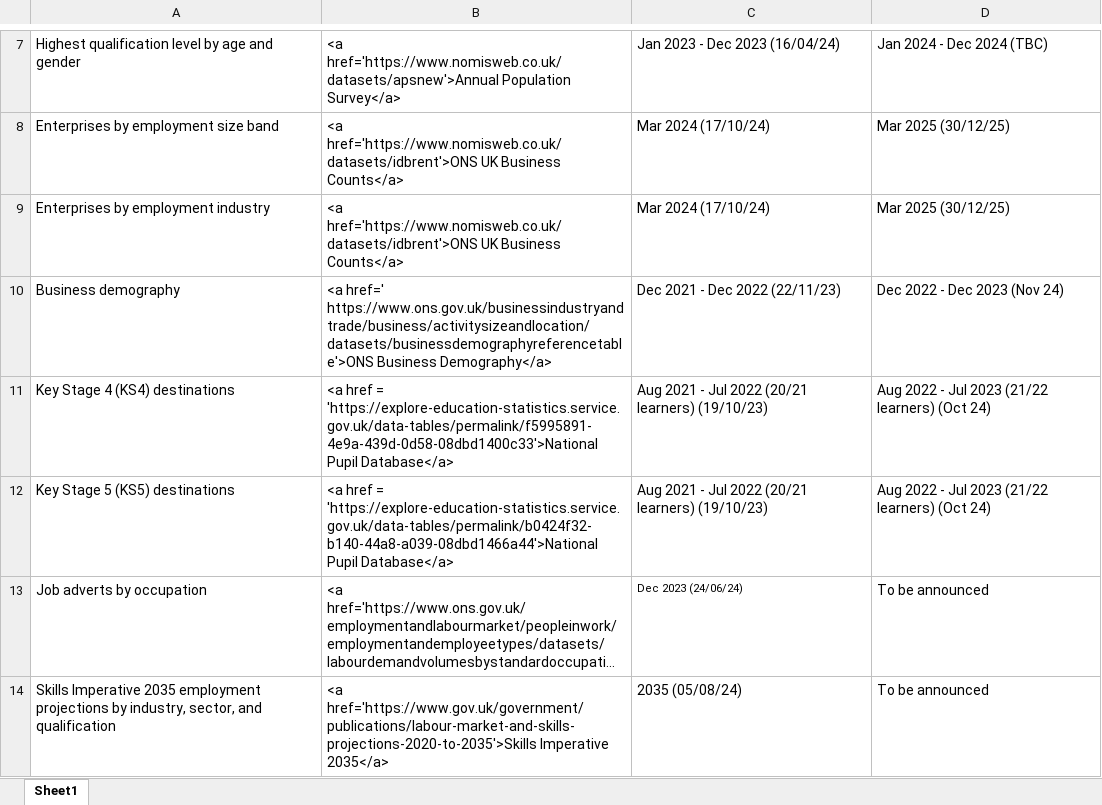
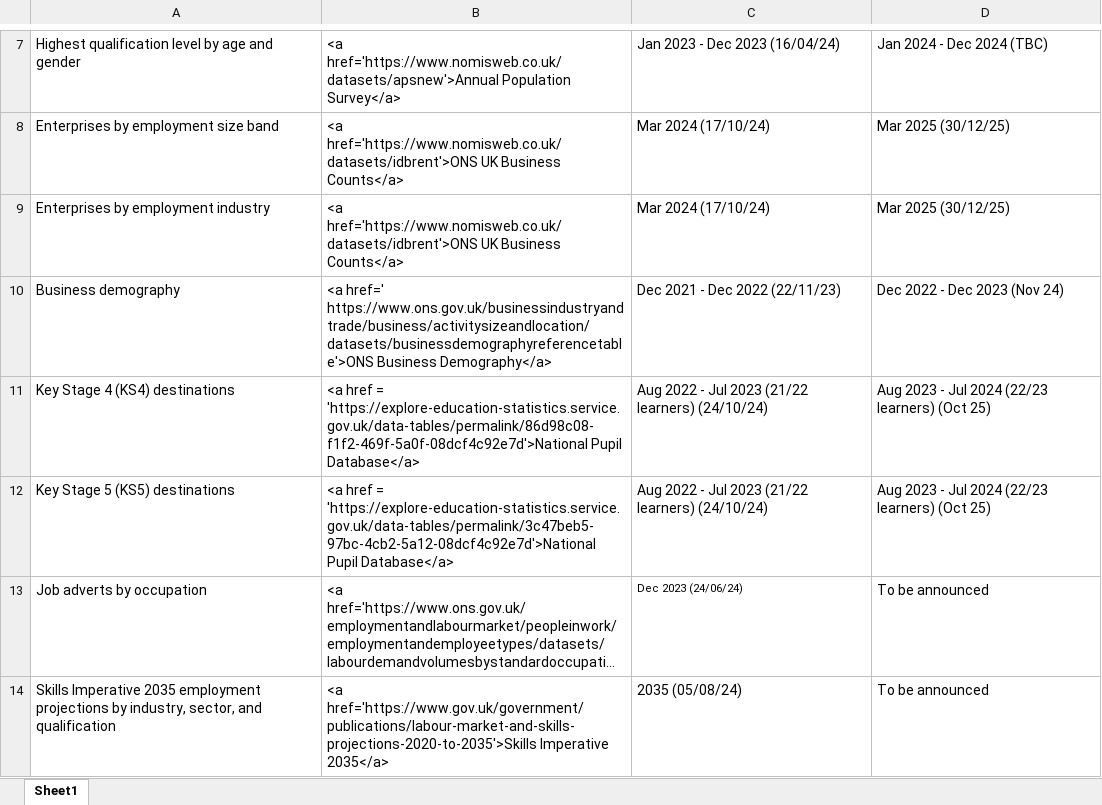
Before and after one commit to dfe-analytical-services/lsip_dashboard, an Excel workbook: Data/3-1_DataTable/DataTable.xlsx, sheet Sheet1, drawn as a sheet; only a part is shown, gaps mark what is left out; long unchanged cells end in …; values as stored, in another font and other column widths than the file's, no borders; the diff names each change by its address in the sheet, - before the commit and + after, or states it on an @@ line.

Commit message:
Update destinations data. Change a few of the caveats around the data

```diff
--- a/Data/3-1_DataTable/DataTable.xlsx (sheet Sheet1)
+++ b/Data/3-1_DataTable/DataTable.xlsx (sheet Sheet1)
-B11: …href = 'https://explore-education-statistics.service.gov.uk/data-tables/permalink/f5995891-4e9a-439d-0d58-08dbd1400c33'>National Pupil Database</a>
+B11: …href = 'https://explore-education-statistics.service.gov.uk/data-tables/permalink/86d98c08-f1f2-469f-5a0f-08dcf4c92e7d'>National Pupil Database</a>
-C11:C12: Aug 2021 - Jul 2022 (20/21 learners) (19/10/23)
+C11:C12: Aug 2022 - Jul 2023 (21/22 learners) (24/10/24)
-D11:D12: Aug 2022 - Jul 2023 (21/22 learners) (Oct 24)
+D11:D12: Aug 2023 - Jul 2024 (22/23 learners) (Oct 25)
-B12: …href = 'https://explore-education-statistics.service.gov.uk/data-tables/permalink/b0424f32-b140-44a8-a039-08dbd1466a44'>National Pupil Database</a>
+B12: …href = 'https://explore-education-statistics.service.gov.uk/data-tables/permalink/3c47beb5-97bc-4cb2-5a12-08dcf4c92e7d'>National Pupil Database</a>
```
Also changed, not shown: Data/3-2_dataText/dataText.xlsx, 12 other files.
